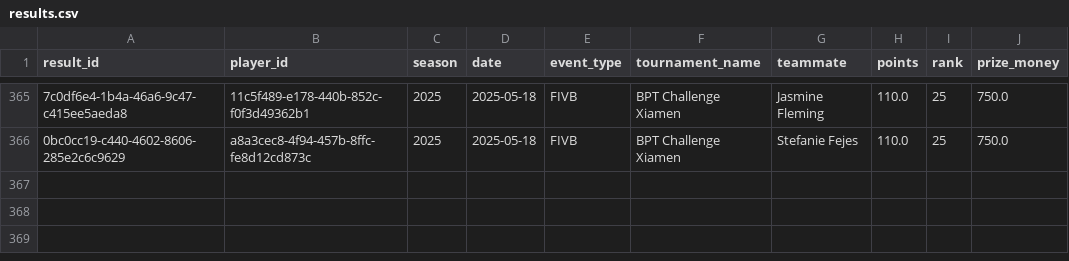
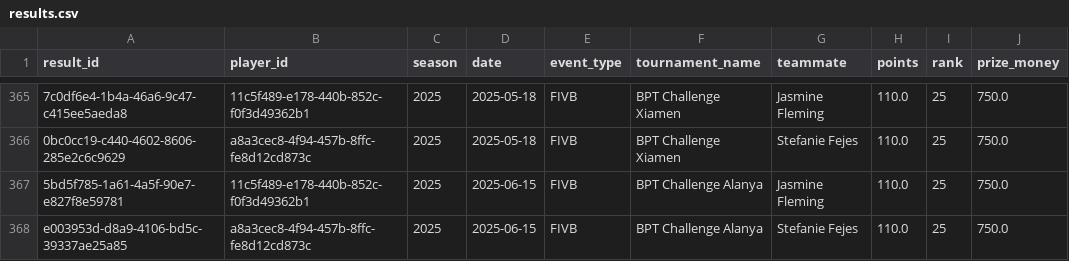
Before and after one commit to avcbeach/player-database-system, a CSV file: data/results.csv, drawn as a sheet; only a part is shown, gaps mark what is left out; the diff names each change by its address in the sheet, - before the commit and + after, or states it on an @@ line.

Commit message:
Update results.csv from Streamlit app

```diff
--- a/data/results.csv
+++ b/data/results.csv
+row 367: 5bd5f785-1a61-4a5f-90e7-e827f8e59781 | 11c5f489-e178-440b-852c-f0f3d49362b1 | 2025 | 2025-06-15 | FIVB | BPT Challenge Alanya | Jasmine Fleming | 110.0 | 25 | 750.0
+row 368: e003953d-d8a9-4106-bd5c-39337ae25a85 | a8a3cec8-4f94-457b-8ffc-fe8d12cd873c | 2025 | 2025-06-15 | FIVB | BPT Challenge Alanya | Stefanie Fejes | 110.0 | 25 | 750.0
```
